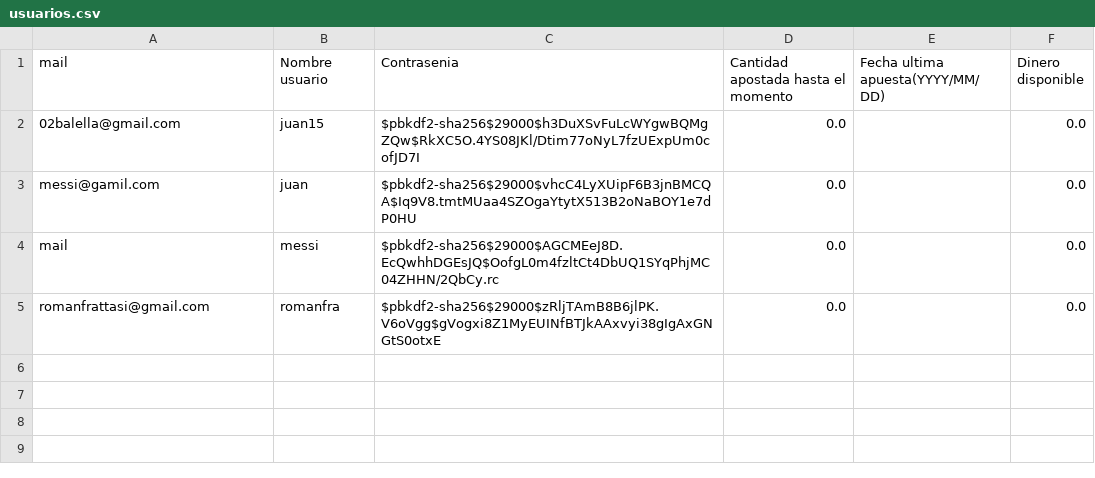
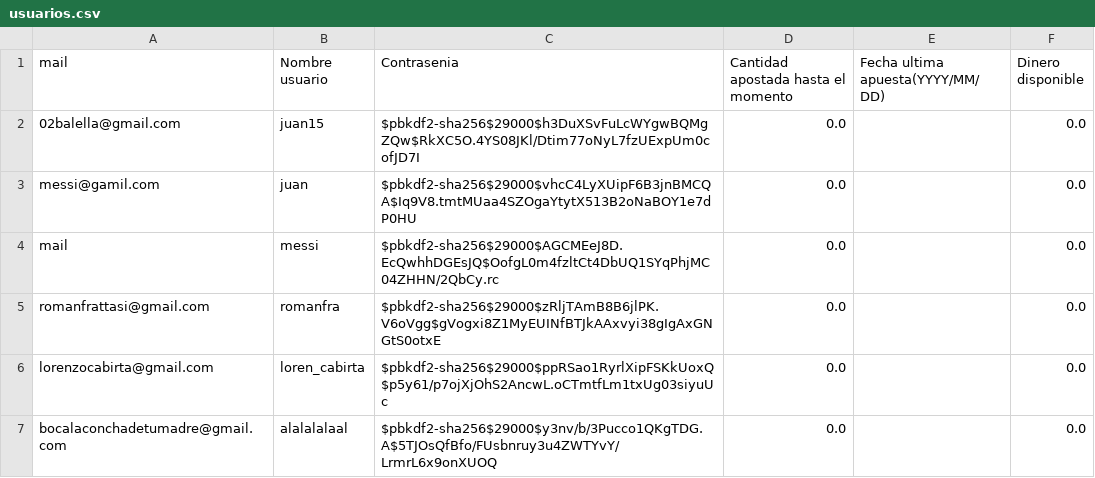
Before and after one commit to romanfrattasi/TP2-Algo1, a CSV file: usuarios.csv, drawn as a sheet.

```diff
--- a/usuarios.csv
+++ b/usuarios.csv
@@ -5 +5,3 @@ mail,messi,$pbkdf2-sha256$29000$AGCMEeJ8D.EcQwhhDGEsJQ$OofgL0m4fzltCt4DbUQ1SYqPh
 romanfrattasi@gmail.com,romanfra,$pbkdf2-sha256$29000$zRljTAmB8B6jlPK.V6oVgg$gVogxi8Z1MyEUINfBTJkAAxvyi38gIgAxGNGtS0otxE,0.0,,0.0
+lorenzocabirta@gmail.com,loren_cabirta,$pbkdf2-sha256$29000$ppRSao1RyrlXipFSKkUoxQ$p5y61/p7ojXjOhS2AncwL.oCTmtfLm1txUg03siyuUc,0.0,,0.0
+bocalaconchadetumadre@gmail.com,alalalalaal,$pbkdf2-sha256$29000$y3nv/b/3Pucco1QKgTDG.A$5TJOsQfBfo/FUsbnruy3u4ZWTYvY/LrmrL6x9onXUOQ,0.0,,0.0
```
Also changed, not shown: 2 other files.
